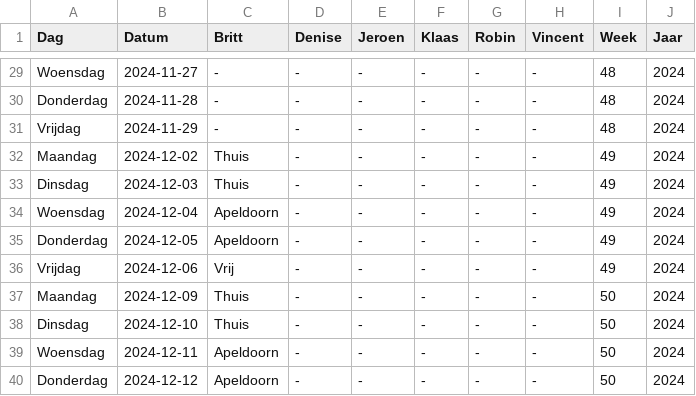
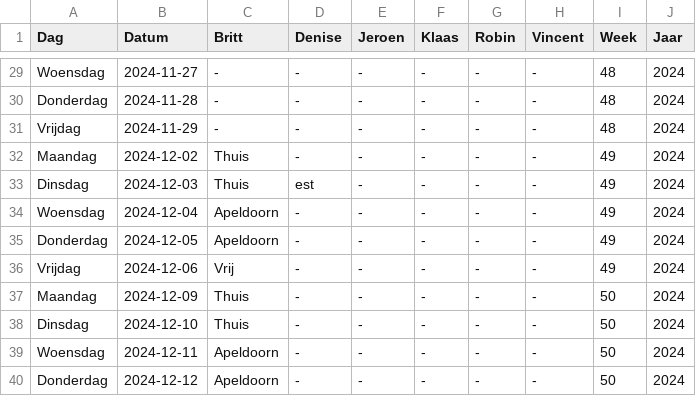
Before and after one commit to Britttvg/planning-tool, a CSV file: src/data/data_planning_dev.csv, drawn as a sheet; only a part is shown, gaps mark what is left out.

Commit message:
Update CSV src/data/data_planning_dev.csv, week 49, time 2024-12-02 17:37:48.721783

```diff
--- a/src/data/data_planning_dev.csv
+++ b/src/data/data_planning_dev.csv
@@ -32,3 +32,3 @@ Vrijdag,2024-11-29,-,-,-,-,-,-,48,2024
 Maandag,2024-12-02,Thuis,-,-,-,-,-,49,2024
-Dinsdag,2024-12-03,Thuis,-,-,-,-,-,49,2024
+Dinsdag,2024-12-03,Thuis,est,-,-,-,-,49,2024
 Woensdag,2024-12-04,Apeldoorn,-,-,-,-,-,49,2024
```
